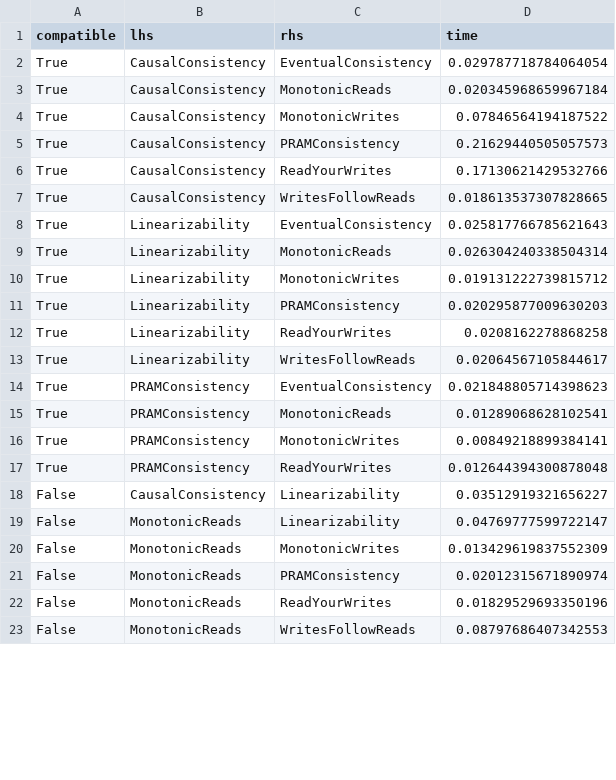
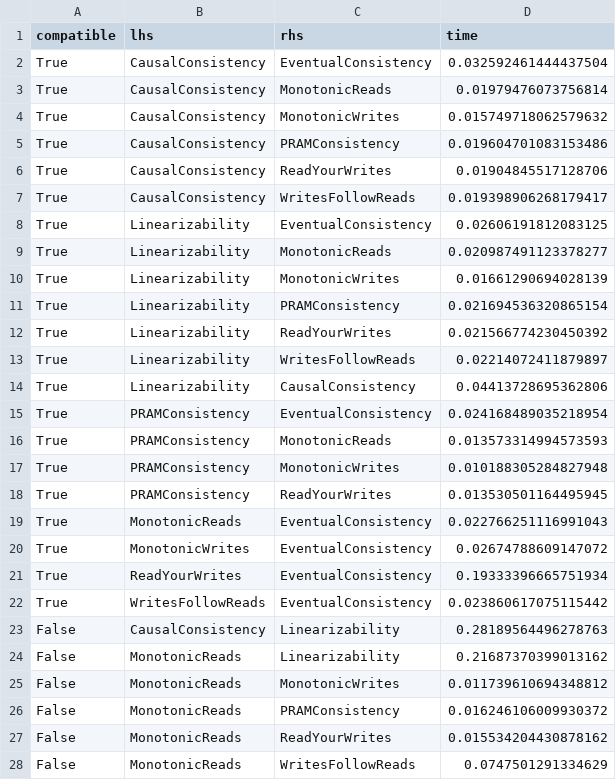
Before and after one commit to stepbrobd/consistency-z3, a CSV file: scripts/compatibility_timing_results.csv, drawn as a sheet; only a part is shown; the diff covers the shown part only.

Commit message:
pairwise timing eval

```diff
--- a/scripts/compatibility_timing_results.csv
+++ b/scripts/compatibility_timing_results.csv
@@ -1,23 +1,28 @@
 compatible,lhs,rhs,time
-True,CausalConsistency,EventualConsistency,0.029787718784064054
-True,CausalConsistency,MonotonicReads,0.020345968659967184
-True,CausalConsistency,MonotonicWrites,0.07846564194187522
-True,CausalConsistency,PRAMConsistency,0.21629440505057573
-True,CausalConsistency,ReadYourWrites,0.17130621429532766
-True,CausalConsistency,WritesFollowReads,0.018613537307828665
-True,Linearizability,EventualConsistency,0.025817766785621643
-True,Linearizability,MonotonicReads,0.026304240338504314
-True,Linearizability,MonotonicWrites,0.019131222739815712
-True,Linearizability,PRAMConsistency,0.020295877009630203
-True,Linearizability,ReadYourWrites,0.0208162278868258
-True,Linearizability,WritesFollowReads,0.02064567105844617
-True,PRAMConsistency,EventualConsistency,0.021848805714398623
-True,PRAMConsistency,MonotonicReads,0.01289068628102541
-True,PRAMConsistency,MonotonicWrites,0.00849218899384141
-True,PRAMConsistency,ReadYourWrites,0.012644394300878048
-False,CausalConsistency,Linearizability,0.03512919321656227
-False,MonotonicReads,Linearizability,0.04769777599722147
-False,MonotonicReads,MonotonicWrites,0.013429619837552309
-False,MonotonicReads,PRAMConsistency,0.02012315671890974
-False,MonotonicReads,ReadYourWrites,0.01829529693350196
-False,MonotonicReads,WritesFollowReads,0.08797686407342553
+True,CausalConsistency,EventualConsistency,0.032592461444437504
+True,CausalConsistency,MonotonicReads,0.01979476073756814
+True,CausalConsistency,MonotonicWrites,0.015749718062579632
+True,CausalConsistency,PRAMConsistency,0.019604701083153486
+True,CausalConsistency,ReadYourWrites,0.01904845517128706
+True,CausalConsistency,WritesFollowReads,0.019398906268179417
+True,Linearizability,EventualConsistency,0.02606191812083125
+True,Linearizability,MonotonicReads,0.020987491123378277
+True,Linearizability,MonotonicWrites,0.01661290694028139
+True,Linearizability,PRAMConsistency,0.021694536320865154
+True,Linearizability,ReadYourWrites,0.021566774230450392
+True,Linearizability,WritesFollowReads,0.02214072411879897
+True,Linearizability,CausalConsistency,0.04413728695362806
+True,PRAMConsistency,EventualConsistency,0.024168489035218954
+True,PRAMConsistency,MonotonicReads,0.013573314994573593
+True,PRAMConsistency,MonotonicWrites,0.010188305284827948
+True,PRAMConsistency,ReadYourWrites,0.013530501164495945
+True,MonotonicReads,EventualConsistency,0.022766251116991043
+True,MonotonicWrites,EventualConsistency,0.02674788609147072
+True,ReadYourWrites,EventualConsistency,0.19333396665751934
+True,WritesFollowReads,EventualConsistency,0.023860617075115442
+False,CausalConsistency,Linearizability,0.28189564496278763
+False,MonotonicReads,Linearizability,0.21687370399013162
+False,MonotonicReads,MonotonicWrites,0.011739610694348812
+False,MonotonicReads,PRAMConsistency,0.016246106009930372
+False,MonotonicReads,ReadYourWrites,0.015534204430878162
+False,MonotonicReads,WritesFollowReads,0.0747501291334629
```
Also changed, not shown: 8 added rows and 21 edited cells elsewhere in this file, 2 other files.
